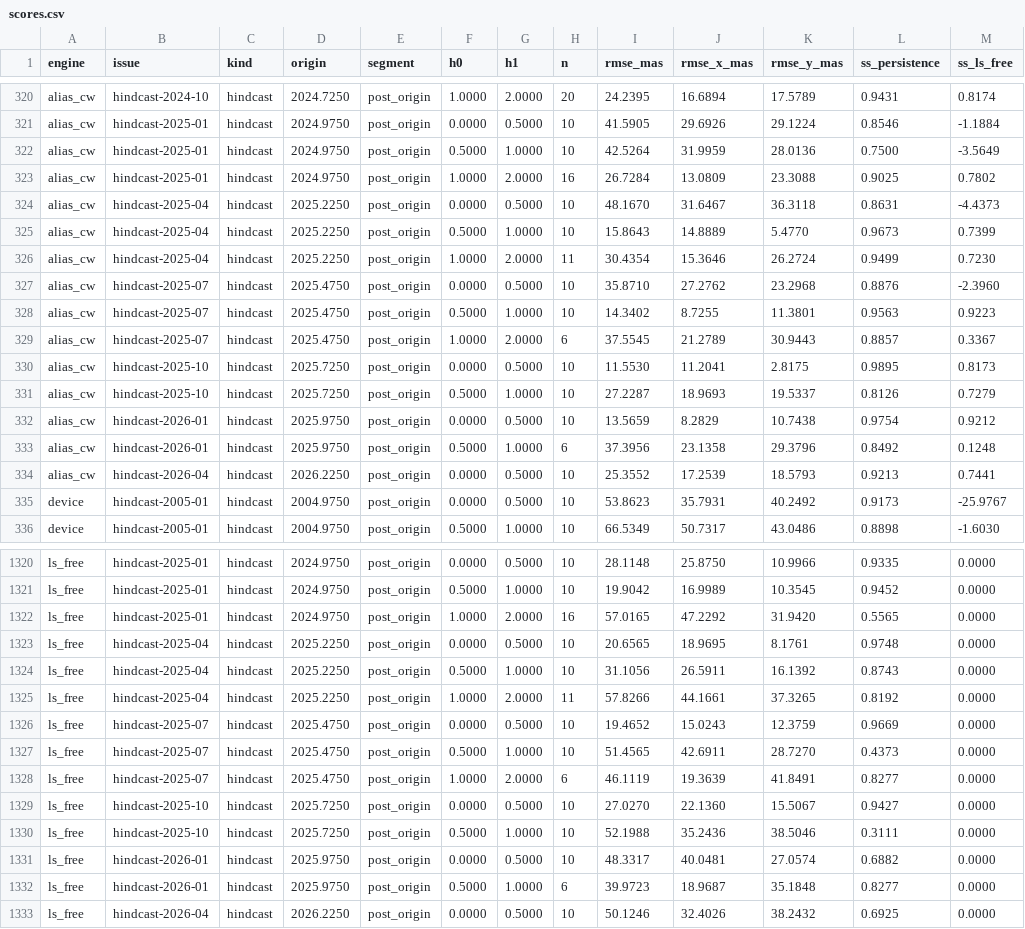
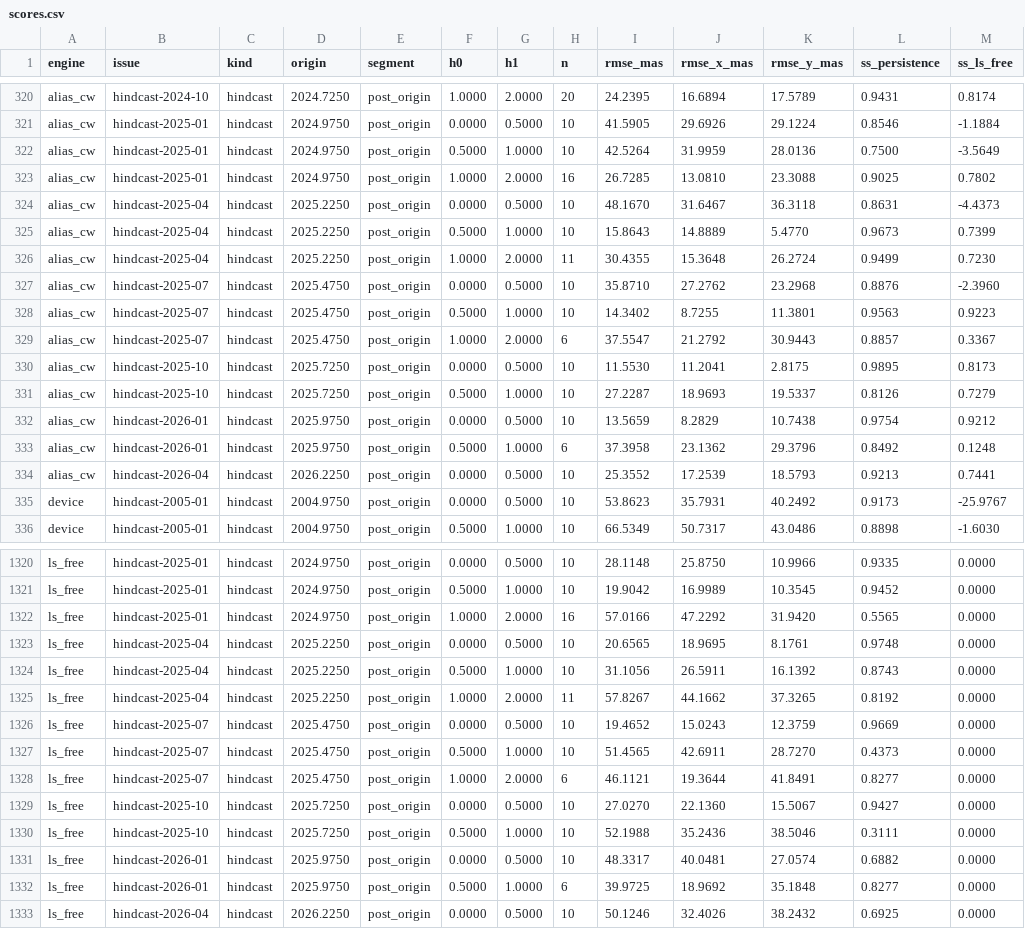
Before and after one commit to pukpr/ChandlerWobble, a CSV file: forecast/scores/scores.csv, drawn as a sheet; only a part is shown, gaps mark what is left out; the diff covers the shown part only.

```diff
--- a/forecast/scores/scores.csv
+++ b/forecast/scores/scores.csv
@@ -322,9 +322,9 @@ alias_cw,hindcast-2025-01,hindcast,2024.9750,post_origin,0.0000,0.5000,10,41.590
 alias_cw,hindcast-2025-01,hindcast,2024.9750,post_origin,0.5000,1.0000,10,42.5264,31.9959,28.0136,0.7500,-3.5649
-alias_cw,hindcast-2025-01,hindcast,2024.9750,post_origin,1.0000,2.0000,16,26.7284,13.0809,23.3088,0.9025,0.7802
+alias_cw,hindcast-2025-01,hindcast,2024.9750,post_origin,1.0000,2.0000,16,26.7285,13.0810,23.3088,0.9025,0.7802
 alias_cw,hindcast-2025-04,hindcast,2025.2250,post_origin,0.0000,0.5000,10,48.1670,31.6467,36.3118,0.8631,-4.4373
 alias_cw,hindcast-2025-04,hindcast,2025.2250,post_origin,0.5000,1.0000,10,15.8643,14.8889,5.4770,0.9673,0.7399
-alias_cw,hindcast-2025-04,hindcast,2025.2250,post_origin,1.0000,2.0000,11,30.4354,15.3646,26.2724,0.9499,0.7230
+alias_cw,hindcast-2025-04,hindcast,2025.2250,post_origin,1.0000,2.0000,11,30.4355,15.3648,26.2724,0.9499,0.7230
 alias_cw,hindcast-2025-07,hindcast,2025.4750,post_origin,0.0000,0.5000,10,35.8710,27.2762,23.2968,0.8876,-2.3960
 alias_cw,hindcast-2025-07,hindcast,2025.4750,post_origin,0.5000,1.0000,10,14.3402,8.7255,11.3801,0.9563,0.9223
-alias_cw,hindcast-2025-07,hindcast,2025.4750,post_origin,1.0000,2.0000,6,37.5545,21.2789,30.9443,0.8857,0.3367
+alias_cw,hindcast-2025-07,hindcast,2025.4750,post_origin,1.0000,2.0000,6,37.5547,21.2792,30.9443,0.8857,0.3367
 alias_cw,hindcast-2025-10,hindcast,2025.7250,post_origin,0.0000,0.5000,10,11.5530,11.2041,2.8175,0.9895,0.8173
@@ -332,3 +332,3 @@ alias_cw,hindcast-2025-10,hindcast,2025.7250,post_origin,0.5000,1.0000,10,27.228
 alias_cw,hindcast-2026-01,hindcast,2025.9750,post_origin,0.0000,0.5000,10,13.5659,8.2829,10.7438,0.9754,0.9212
-alias_cw,hindcast-2026-01,hindcast,2025.9750,post_origin,0.5000,1.0000,6,37.3956,23.1358,29.3796,0.8492,0.1248
+alias_cw,hindcast-2026-01,hindcast,2025.9750,post_origin,0.5000,1.0000,6,37.3958,23.1362,29.3796,0.8492,0.1248
 alias_cw,hindcast-2026-04,hindcast,2026.2250,post_origin,0.0000,0.5000,10,25.3552,17.2539,18.5793,0.9213,0.7441
@@ -1321,9 +1321,9 @@ ls_free,hindcast-2025-01,hindcast,2024.9750,post_origin,0.0000,0.5000,10,28.1148
 ls_free,hindcast-2025-01,hindcast,2024.9750,post_origin,0.5000,1.0000,10,19.9042,16.9989,10.3545,0.9452,0.0000
-ls_free,hindcast-2025-01,hindcast,2024.9750,post_origin,1.0000,2.0000,16,57.0165,47.2292,31.9420,0.5565,0.0000
+ls_free,hindcast-2025-01,hindcast,2024.9750,post_origin,1.0000,2.0000,16,57.0166,47.2292,31.9420,0.5565,0.0000
 ls_free,hindcast-2025-04,hindcast,2025.2250,post_origin,0.0000,0.5000,10,20.6565,18.9695,8.1761,0.9748,0.0000
 ls_free,hindcast-2025-04,hindcast,2025.2250,post_origin,0.5000,1.0000,10,31.1056,26.5911,16.1392,0.8743,0.0000
-ls_free,hindcast-2025-04,hindcast,2025.2250,post_origin,1.0000,2.0000,11,57.8266,44.1661,37.3265,0.8192,0.0000
+ls_free,hindcast-2025-04,hindcast,2025.2250,post_origin,1.0000,2.0000,11,57.8267,44.1662,37.3265,0.8192,0.0000
 ls_free,hindcast-2025-07,hindcast,2025.4750,post_origin,0.0000,0.5000,10,19.4652,15.0243,12.3759,0.9669,0.0000
 ls_free,hindcast-2025-07,hindcast,2025.4750,post_origin,0.5000,1.0000,10,51.4565,42.6911,28.7270,0.4373,0.0000
-ls_free,hindcast-2025-07,hindcast,2025.4750,post_origin,1.0000,2.0000,6,46.1119,19.3639,41.8491,0.8277,0.0000
+ls_free,hindcast-2025-07,hindcast,2025.4750,post_origin,1.0000,2.0000,6,46.1121,19.3644,41.8491,0.8277,0.0000
 ls_free,hindcast-2025-10,hindcast,2025.7250,post_origin,0.0000,0.5000,10,27.0270,22.1360,15.5067,0.9427,0.0000
@@ -1331,3 +1331,3 @@ ls_free,hindcast-2025-10,hindcast,2025.7250,post_origin,0.5000,1.0000,10,52.1988
 ls_free,hindcast-2026-01,hindcast,2025.9750,post_origin,0.0000,0.5000,10,48.3317,40.0481,27.0574,0.6882,0.0000
-ls_free,hindcast-2026-01,hindcast,2025.9750,post_origin,0.5000,1.0000,6,39.9723,18.9687,35.1848,0.8277,0.0000
+ls_free,hindcast-2026-01,hindcast,2025.9750,post_origin,0.5000,1.0000,6,39.9725,18.9692,35.1848,0.8277,0.0000
 ls_free,hindcast-2026-04,hindcast,2026.2250,post_origin,0.0000,0.5000,10,50.1246,32.4026,38.2432,0.6925,0.0000
```
Also changed, not shown: 42 edited cells elsewhere in this file, forecast/observations/polar_motion.csv, 3 other files.
